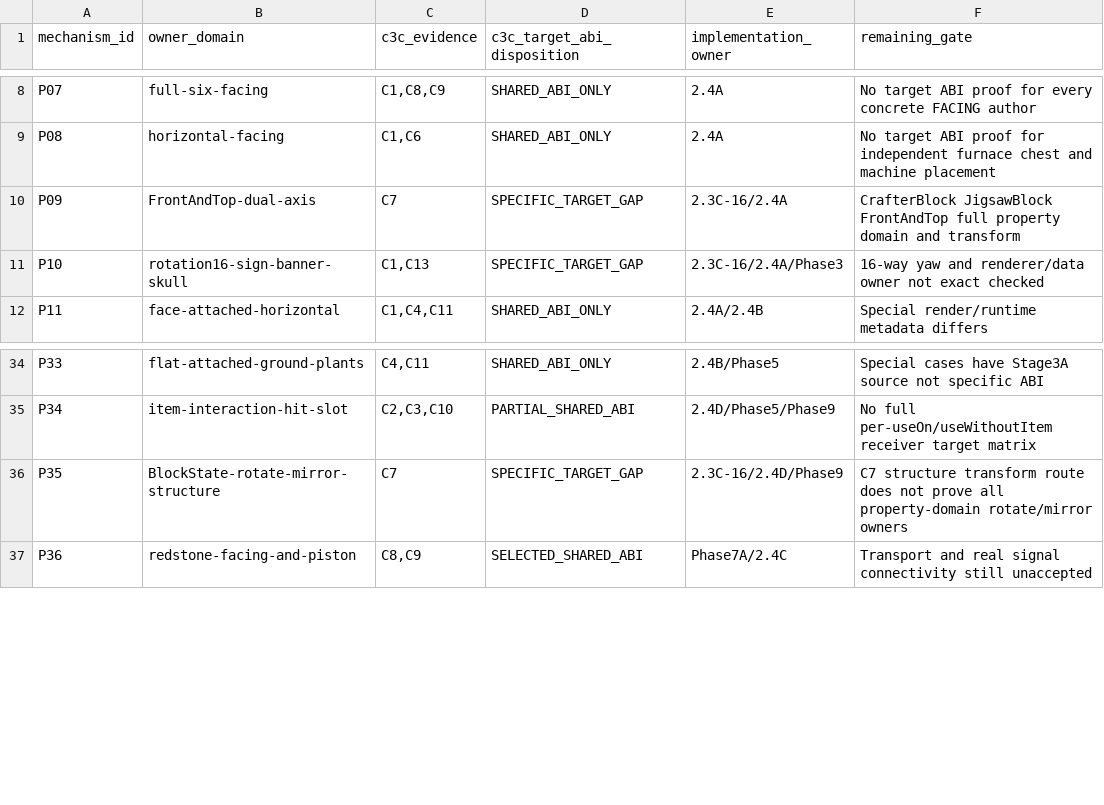
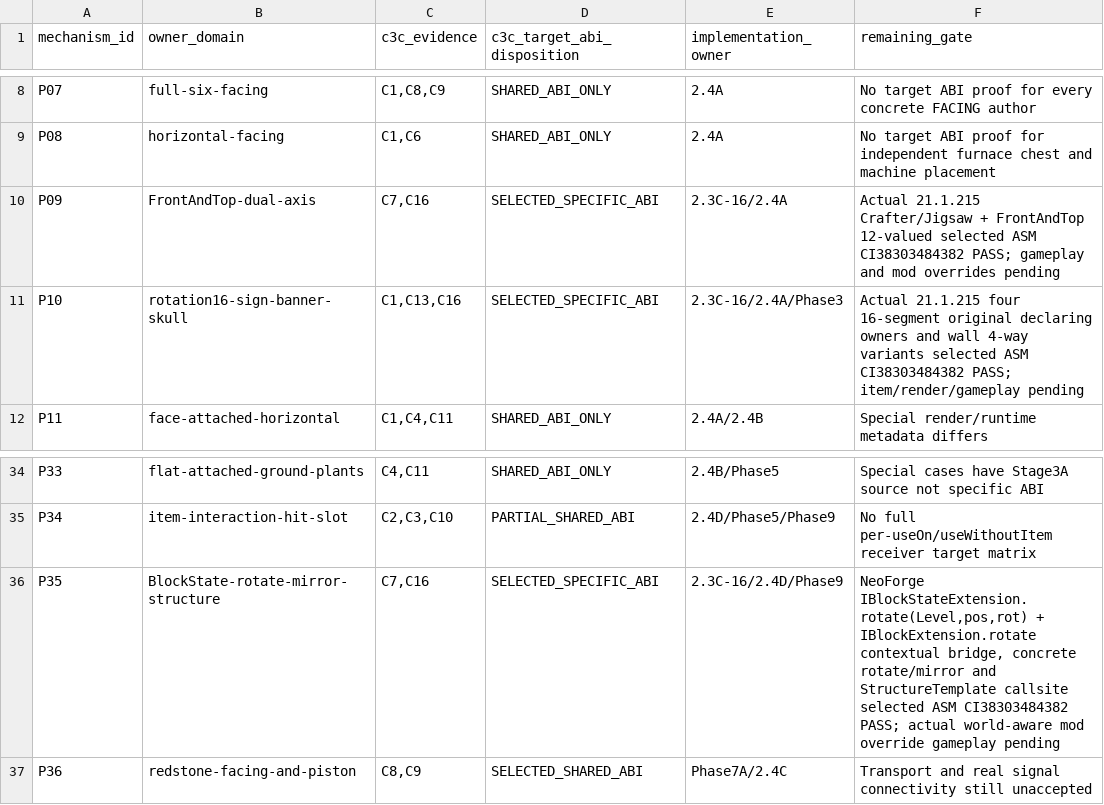
Before and after one commit to Abbygree11/Planetary, a TSV file: docs/research/PHASE2_STAGE3C_P01_P40_ABI_COVERAGE_DISPOSITION_1_21_1.tsv, drawn as a sheet; only a part is shown, gaps mark what is left out.

Commit message:
docs(2.3C-16): promote only P09/P10/P35 selected target ABI after confirmed JUnit CI

```diff
--- a/docs/research/PHASE2_STAGE3C_P01_P40_ABI_COVERAGE_DISPOSITION_1_21_1.tsv
+++ b/docs/research/PHASE2_STAGE3C_P01_P40_ABI_COVERAGE_DISPOSITION_1_21_1.tsv
@@ -9,4 +9,4 @@ P07	full-six-facing	C1,C8,C9	SHARED_ABI_ONLY	2.4A	No target ABI proof for every
 P08	horizontal-facing	C1,C6	SHARED_ABI_ONLY	2.4A	No target ABI proof for independent furnace chest and machine placement
-P09	FrontAndTop-dual-axis	C7	SPECIFIC_TARGET_GAP	2.3C-16/2.4A	CrafterBlock JigsawBlock FrontAndTop full property domain and transform
-P10	rotation16-sign-banner-skull	C1,C13	SPECIFIC_TARGET_GAP	2.3C-16/2.4A/Phase3	16-way yaw and renderer/data owner not exact checked
+P09	FrontAndTop-dual-axis	C7,C16	SELECTED_SPECIFIC_ABI	2.3C-16/2.4A	Actual 21.1.215 Crafter/Jigsaw + FrontAndTop 12-valued selected ASM CI38303484382 PASS; gameplay and mod overrides pending
+P10	rotation16-sign-banner-skull	C1,C13,C16	SELECTED_SPECIFIC_ABI	2.3C-16/2.4A/Phase3	Actual 21.1.215 four 16-segment original declaring owners and wall 4-way variants selected ASM CI38303484382 PASS; item/render/gameplay pending
 P11	face-attached-horizontal	C1,C4,C11	SHARED_ABI_ONLY	2.4A/2.4B	Special render/runtime metadata differs
@@ -35,3 +35,3 @@ P33	flat-attached-ground-plants	C4,C11	SHARED_ABI_ONLY	2.4B/Phase5	Special cases
 P34	item-interaction-hit-slot	C2,C3,C10	PARTIAL_SHARED_ABI	2.4D/Phase5/Phase9	No full per-useOn/useWithoutItem receiver target matrix
-P35	BlockState-rotate-mirror-structure	C7	SPECIFIC_TARGET_GAP	2.3C-16/2.4D/Phase9	C7 structure transform route does not prove all property-domain rotate/mirror owners
+P35	BlockState-rotate-mirror-structure	C7,C16	SELECTED_SPECIFIC_ABI	2.3C-16/2.4D/Phase9	NeoForge IBlockStateExtension.rotate(Level,pos,rot) + IBlockExtension.rotate contextual bridge, concrete rotate/mirror and StructureTemplate callsite selected ASM CI38303484382 PASS; actual world-aware mod override gameplay pending
 P36	redstone-facing-and-piston	C8,C9	SELECTED_SHARED_ABI	Phase7A/2.4C	Transport and real signal connectivity still unaccepted
```
